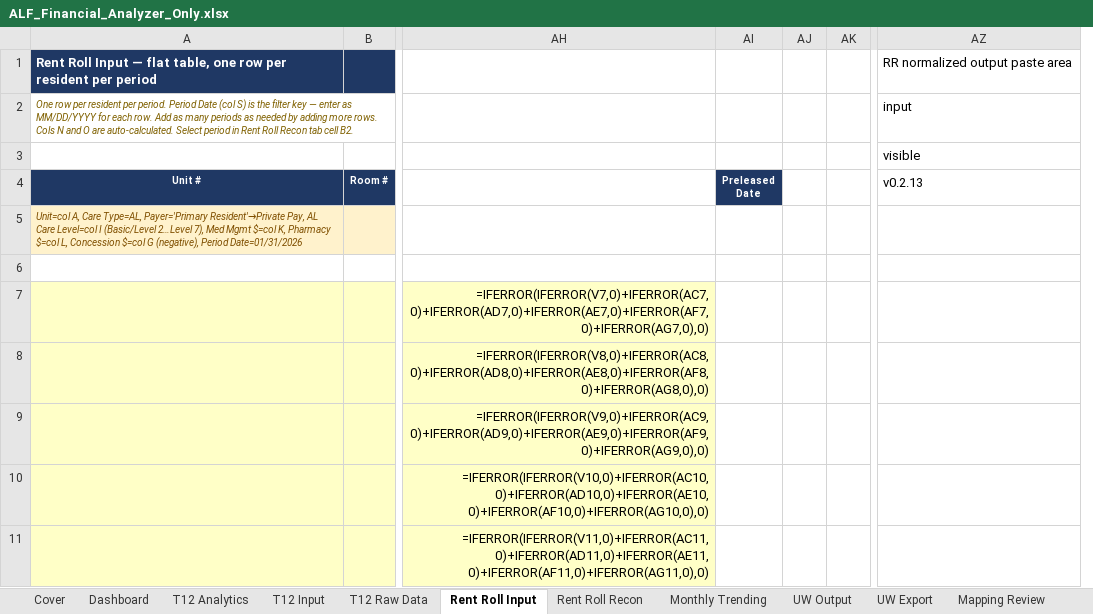
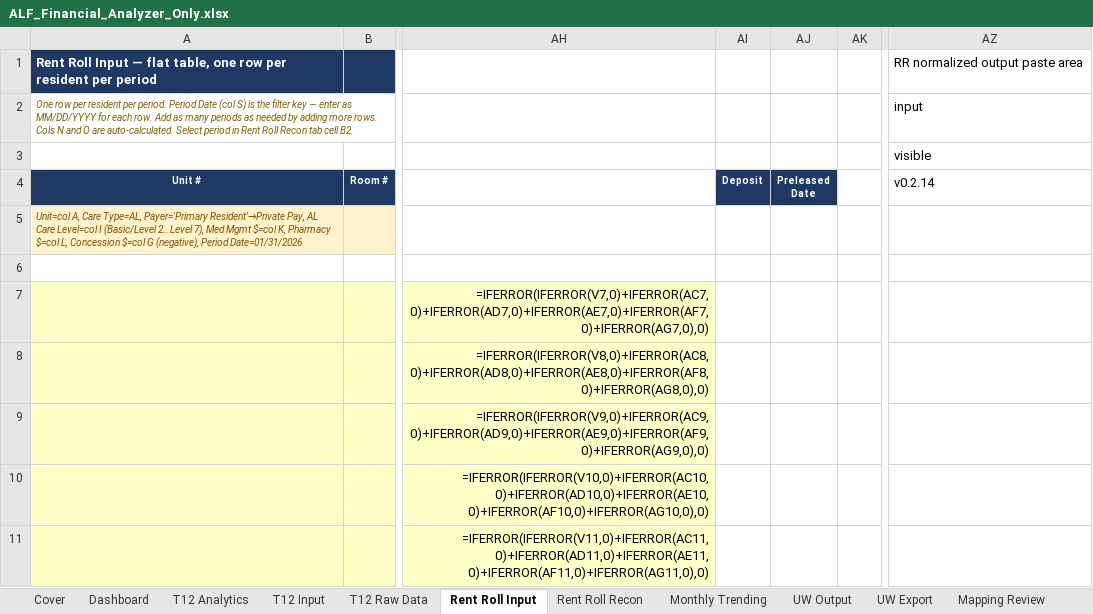
Before and after one commit to ErikJ-Stack/rent-roll-normalizer, an Excel workbook: ALF_Financial_Analyzer_Only.xlsx, sheet Rent Roll Input, drawn as a sheet; only a part is shown, gaps mark what is left out; values as stored, in another font and other column widths than the file's, no borders; formulas without a stored value are shown as written; removed rows and columns are numbered as before the commit, all else as after; the diff names each change by its address in the sheet, - before the commit and + after, or states it on an @@ line.

```diff
--- a/ALF_Financial_Analyzer_Only.xlsx (sheet Rent Roll Input)
+++ b/ALF_Financial_Analyzer_Only.xlsx (sheet Rent Roll Input)
+column AI, row 4: Deposit
-column AJ, empty
-AZ4: v0.2.13
+AZ4: v0.2.14
```
Also changed, not shown: sheet Cover, sheet Mapping Review, sheet UW Output, sheet UW Export, sheet Dashboard, sheet T12 Analytics, 5 more sheets, 5 other files.
